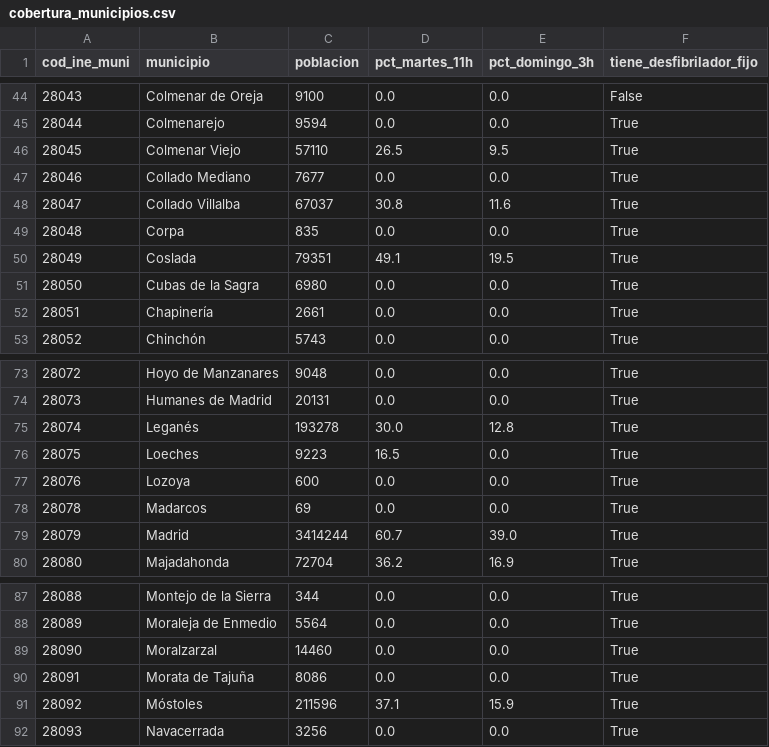
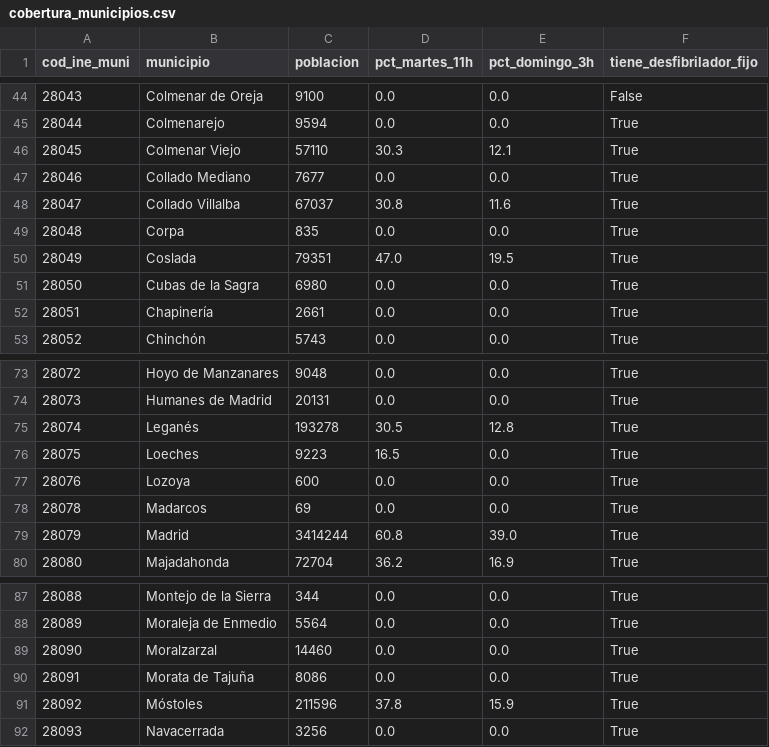
Before and after one commit to eliatorressimon/tres_minutos, a CSV file: datos/elaborados/cobertura_municipios.csv, drawn as a sheet; only a part is shown, gaps mark what is left out.

```diff
--- a/datos/elaborados/cobertura_municipios.csv
+++ b/datos/elaborados/cobertura_municipios.csv
@@ -45,3 +45,3 @@ cod_ine_muni,municipio,poblacion,pct_martes_11h,pct_domingo_3h,tiene_desfibrilad
 28044,Colmenarejo,9594,0.0,0.0,True
-28045,Colmenar Viejo,57110,26.5,9.5,True
+28045,Colmenar Viejo,57110,30.3,12.1,True
 28046,Collado Mediano,7677,0.0,0.0,True
@@ -49,3 +49,3 @@ cod_ine_muni,municipio,poblacion,pct_martes_11h,pct_domingo_3h,tiene_desfibrilad
 28048,Corpa,835,0.0,0.0,True
-28049,Coslada,79351,49.1,19.5,True
+28049,Coslada,79351,47.0,19.5,True
 28050,Cubas de la Sagra,6980,0.0,0.0,True
@@ -74,3 +74,3 @@ cod_ine_muni,municipio,poblacion,pct_martes_11h,pct_domingo_3h,tiene_desfibrilad
 28073,Humanes de Madrid,20131,0.0,0.0,True
-28074,Leganés,193278,30.0,12.8,True
+28074,Leganés,193278,30.5,12.8,True
 28075,Loeches,9223,16.5,0.0,True
@@ -78,3 +78,3 @@ cod_ine_muni,municipio,poblacion,pct_martes_11h,pct_domingo_3h,tiene_desfibrilad
 28078,Madarcos,69,0.0,0.0,True
-28079,Madrid,3414244,60.7,39.0,True
+28079,Madrid,3414244,60.8,39.0,True
 28080,Majadahonda,72704,36.2,16.9,True
@@ -90,3 +90,3 @@ cod_ine_muni,municipio,poblacion,pct_martes_11h,pct_domingo_3h,tiene_desfibrilad
 28091,Morata de Tajuña,8086,0.0,0.0,True
-28092,Móstoles,211596,37.1,15.9,True
+28092,Móstoles,211596,37.8,15.9,True
 28093,Navacerrada,3256,0.0,0.0,True
```
Also changed, not shown: datos/elaborados/cobertura_semana.csv, datos/elaborados/cobertura_variantes.csv, 6 other files.
